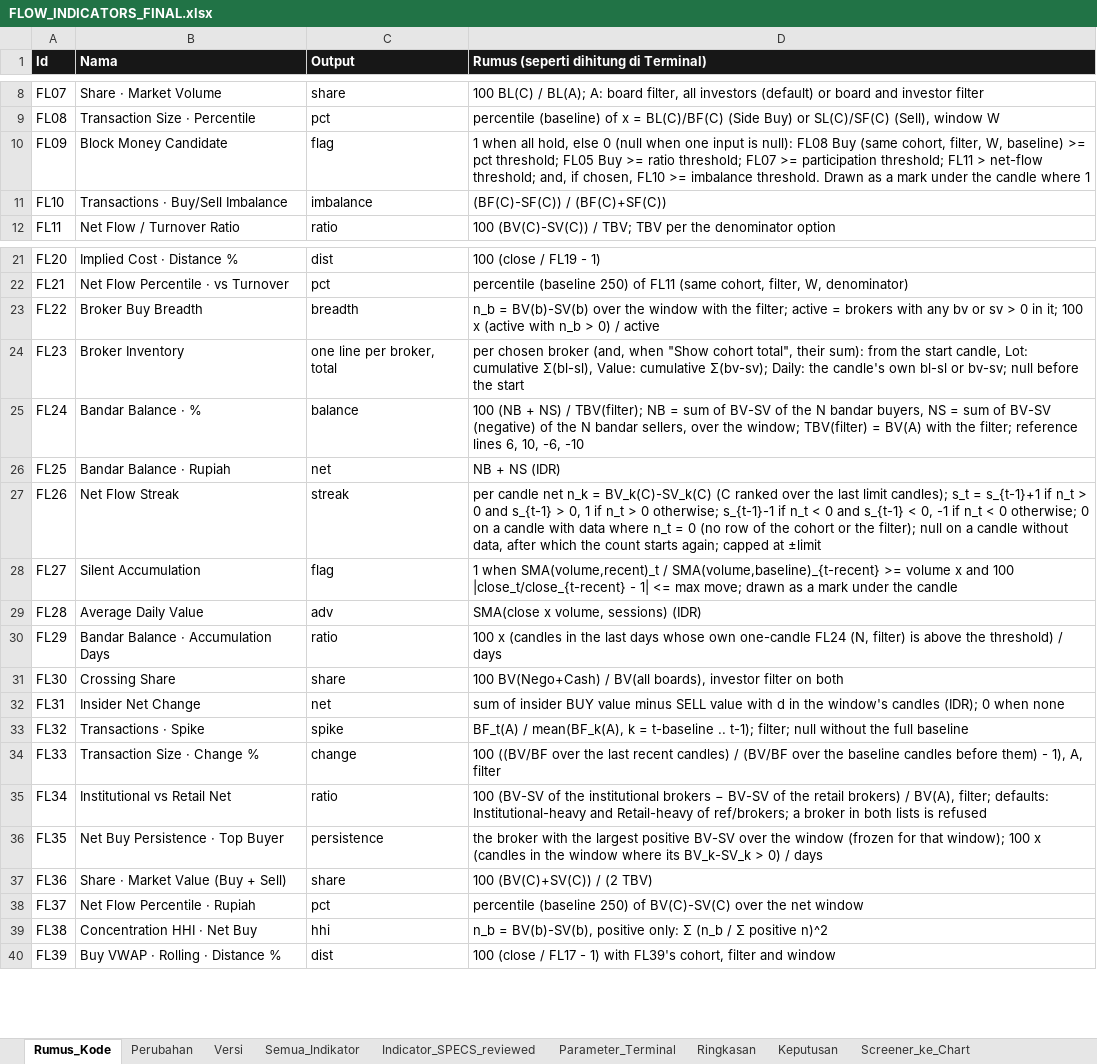
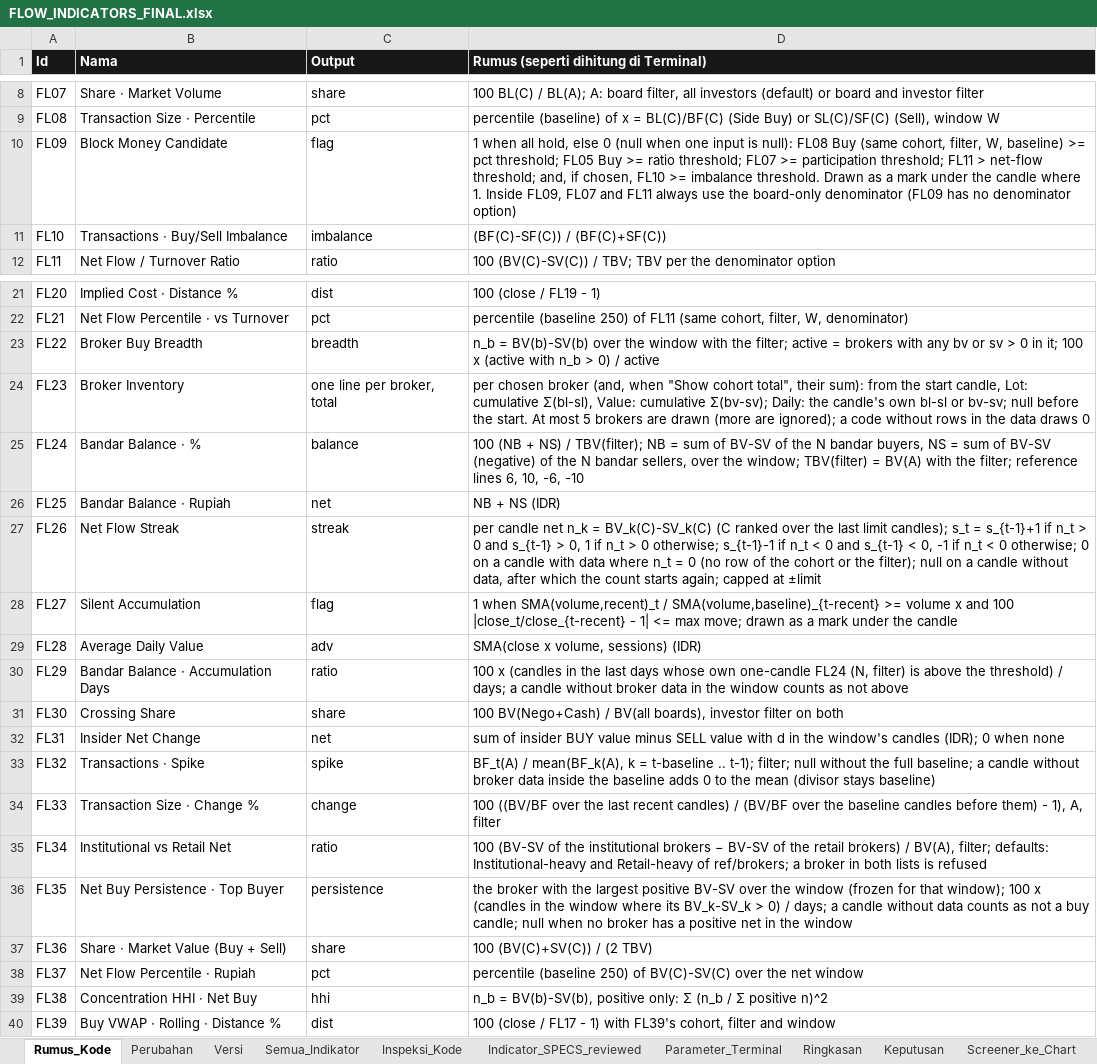
Before and after one commit to rednightt33/saniti, an Excel workbook: verification/terminal_api/flow_indicators/FLOW_INDICATORS_FINAL.xlsx, sheet Rumus_Kode, drawn as a sheet; only a part is shown, gaps mark what is left out; values as stored, in another font and other column widths than the file's, no borders; the diff names each change by its address in the sheet, - before the commit and + after, or states it on an @@ line.

```diff
--- a/verification/terminal_api/flow_indicators/FLOW_INDICATORS_FINAL.xlsx (sheet Rumus_Kode)
+++ b/verification/terminal_api/flow_indicators/FLOW_INDICATORS_FINAL.xlsx (sheet Rumus_Kode)
+sheet tab: Inspeksi_Kode
-D10: …candle where 1
+D10: …candle where 1. Inside FL09, FL07 and FL11 always use the board-only denominator (FL09 has no denominator option)
-D24: …before the start
+D24: …before the start. At most 5 brokers are drawn (more are ignored); a code without rows in the data draws 0
-D30: …threshold) / days
+D30: …threshold) / days; a candle without broker data in the window counts as not above
-D33: …the full baseline
+D33: …the full baseline; a candle without broker data inside the baseline adds 0 to the mean (divisor stays baseline)
-D36: …0) / days
+D36: …0) / days; a candle without data counts as not a buy candle; null when no broker has a positive net in the window
```
Also changed, not shown: sheet Perubahan, sheet Semua_Indikator, sheet Indicator_SPECS_reviewed, sheet Indikator_baru_dari_Screener, sheet Versi, 5 other files.
